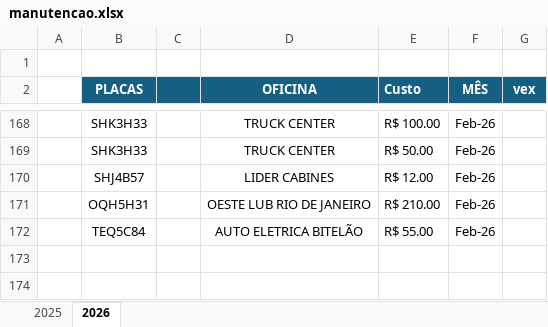
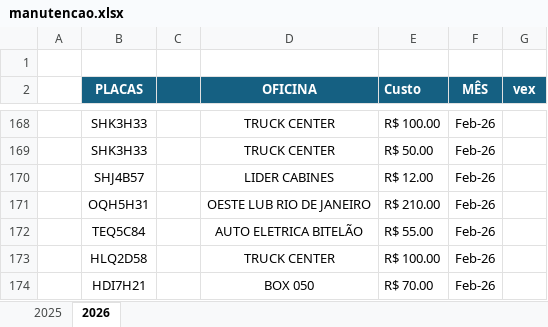
Before and after one commit to jhonnyoraculos/dashboard, an Excel workbook: data/manutencao.xlsx, sheet 2026, drawn as a sheet; only a part is shown, gaps mark what is left out; values as stored, in another font and other column widths than the file's, no borders; the diff names each change by its address in the sheet, - before the commit and + after, or states it on an @@ line.

```diff
--- a/data/manutencao.xlsx (sheet 2026)
+++ b/data/manutencao.xlsx (sheet 2026)
+row 173:  | HLQ2D58 |  | TRUCK CENTER | R$ 100.00 | Feb-26
+row 174:  | HDI7H21 |  | BOX 050 | R$ 70.00 | Feb-26
```
Also changed, not shown: data/combustivel.xlsx, data/reserva de hoteis.xlsx.
